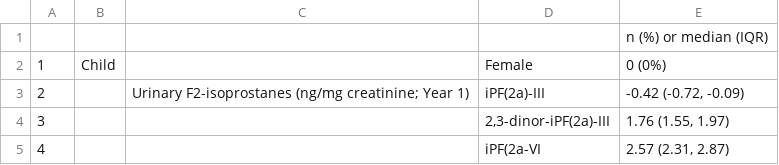
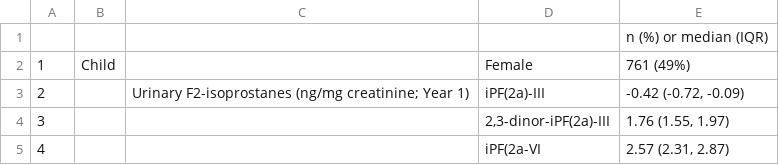
Before and after one commit to washb-eed-substudies/stress-dev, a CSV file: tables/stress-dev-table1.csv, drawn as a sheet; only a part is shown.

Commit message:
Releveled sex variable for table 1

```diff
--- a/tables/stress-dev-table1.csv
+++ b/tables/stress-dev-table1.csv
@@ -1,3 +1,3 @@
 "","","","","n (%) or median (IQR)"
-"1","Child","","Female","0 (0%)"
+"1","Child","","Female","761 (49%)"
 "2","","Urinary F2-isoprostanes (ng/mg creatinine; Year 1)","iPF(2a)-III","-0.42 (-0.72, -0.09)"
```
Also changed, not shown: 4 other files.
